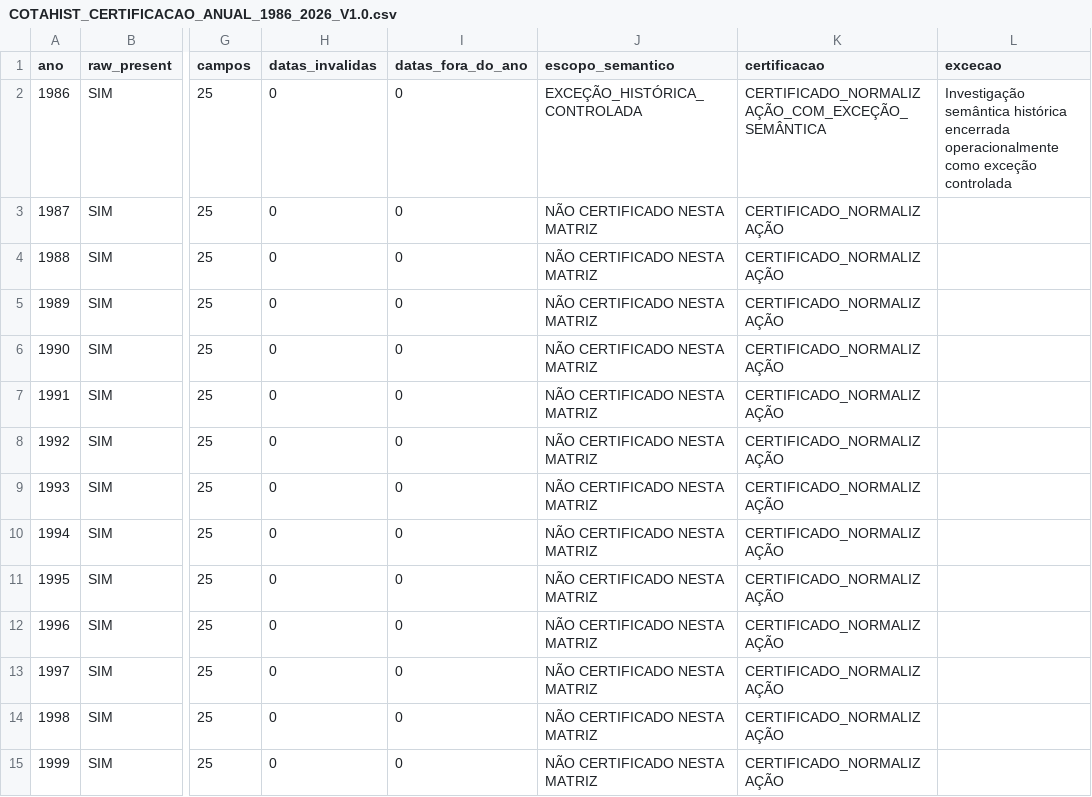
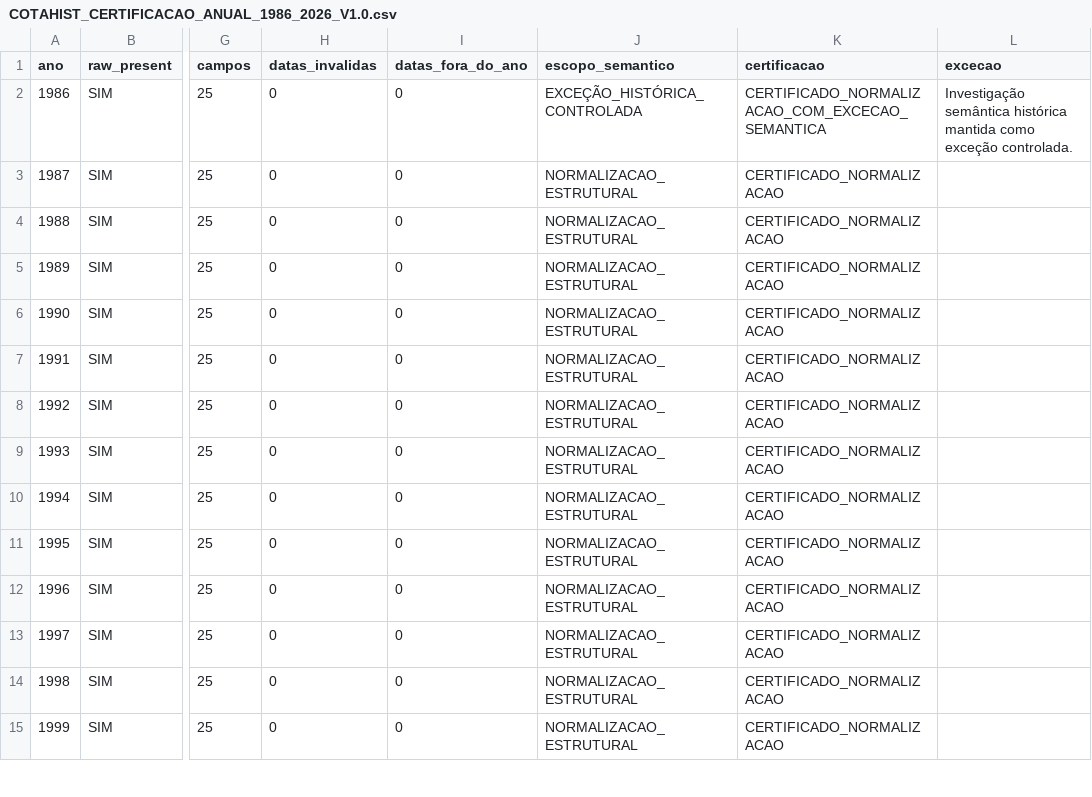
Before and after one commit to carlos-andrade/B3, a CSV file: dados/cotahist/certificacao/COTAHIST_CERTIFICACAO_ANUAL_1986_2026_V1.0.csv, drawn as a sheet; only a part is shown, gaps mark what is left out; the diff covers the shown part only; the diff names each change by its address in the sheet, - before the commit and + after, or states it on an @@ line.

```diff
--- a/dados/cotahist/certificacao/COTAHIST_CERTIFICACAO_ANUAL_1986_2026_V1.0.csv
+++ b/dados/cotahist/certificacao/COTAHIST_CERTIFICACAO_ANUAL_1986_2026_V1.0.csv
-K2 (certificacao): CERTIFICADO_NORMALIZAÇÃO_COM_EXCEÇÃO_SEMÂNTICA
+K2 (certificacao): CERTIFICADO_NORMALIZACAO_COM_EXCECAO_SEMANTICA
-L2 (excecao): …semântica histórica encerrada operacionalmente como exceção controlada
+L2 (excecao): …semântica histórica mantida como exceção controlada.
-J3:J15 (escopo_semantico): NÃO CERTIFICADO NESTA MATRIZ
+J3:J15 (escopo_semantico): NORMALIZACAO_ESTRUTURAL
-K3:K15 (certificacao): CERTIFICADO_NORMALIZAÇÃO
+K3:K15 (certificacao): CERTIFICADO_NORMALIZACAO
```
Also changed, not shown: 54 edited cells elsewhere in this file.
